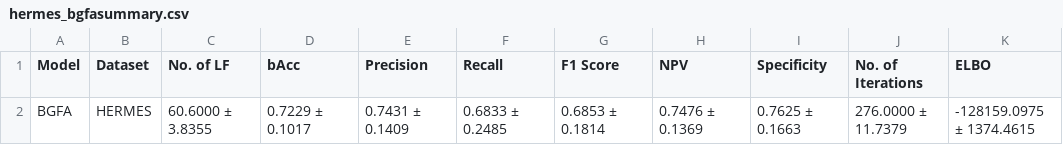
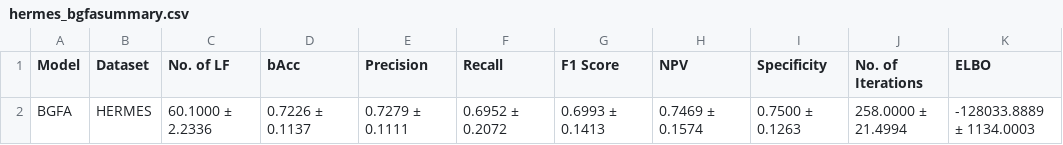
Before and after one commit to mzucl/ucl_thesis, a CSV file: hermes_bgfasummary.csv, drawn as a sheet.

```diff
--- a/hermes_bgfasummary.csv
+++ b/hermes_bgfasummary.csv
@@ -1,2 +1,2 @@
 Model,Dataset,No. of LF,bAcc,Precision,Recall,F1 Score,NPV,Specificity,No. of Iterations,ELBO
-BGFA,HERMES,60.6000 ± 3.8355,0.7229 ± 0.1017,0.7431 ± 0.1409,0.6833 ± 0.2485,0.6853 ± 0.1814,0.7476 ± 0.1369,0.7625 ± 0.1663,276.0000 ± 11.7379,-128159.0975 ± 1374.4615
+BGFA,HERMES,60.1000 ± 2.2336,0.7226 ± 0.1137,0.7279 ± 0.1111,0.6952 ± 0.2072,0.6993 ± 0.1413,0.7469 ± 0.1574,0.7500 ± 0.1263,258.0000 ± 21.4994,-128033.8889 ± 1134.0003
```
Also changed, not shown: hermes_bgfa.csv, 2 other files.
